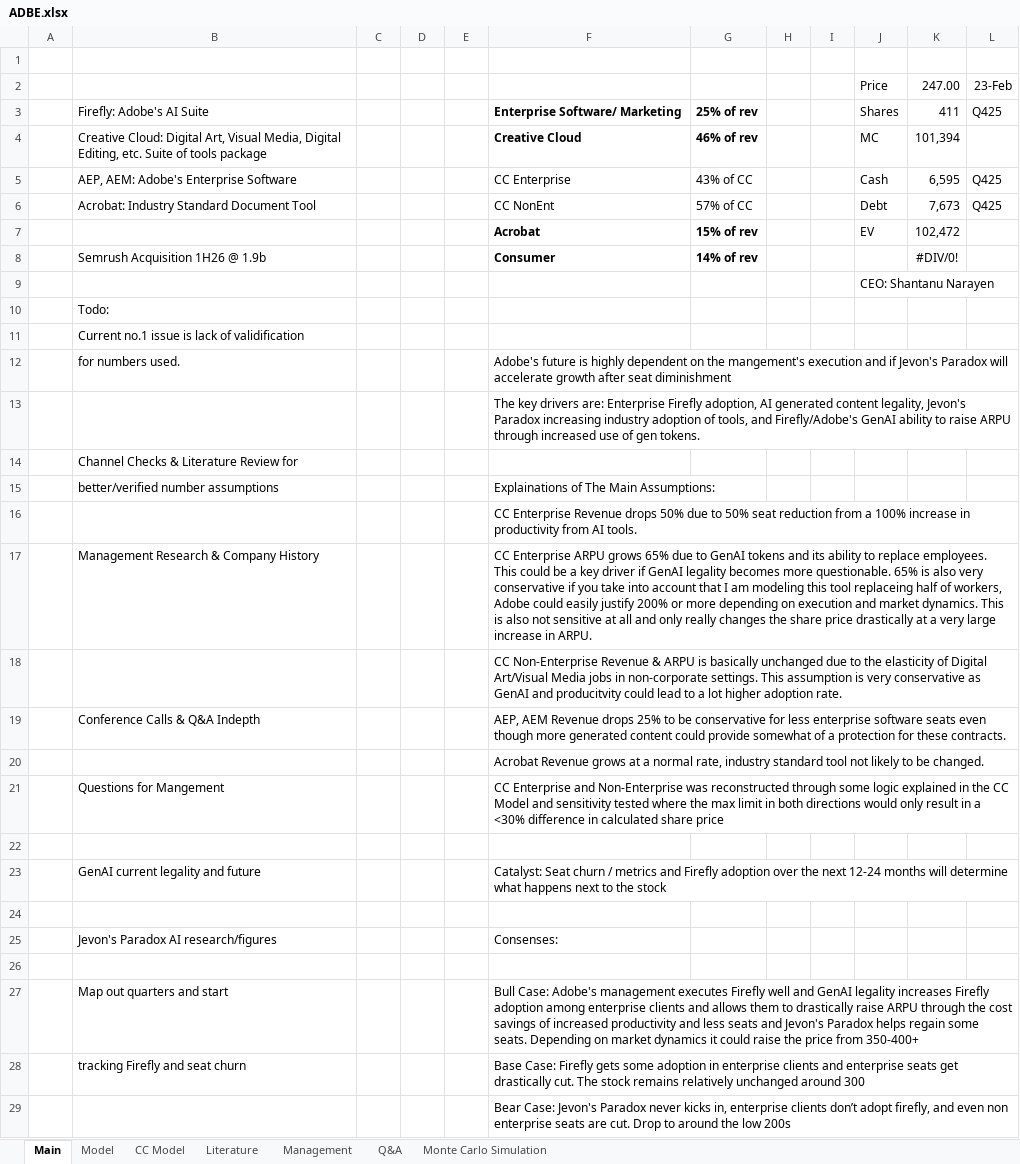
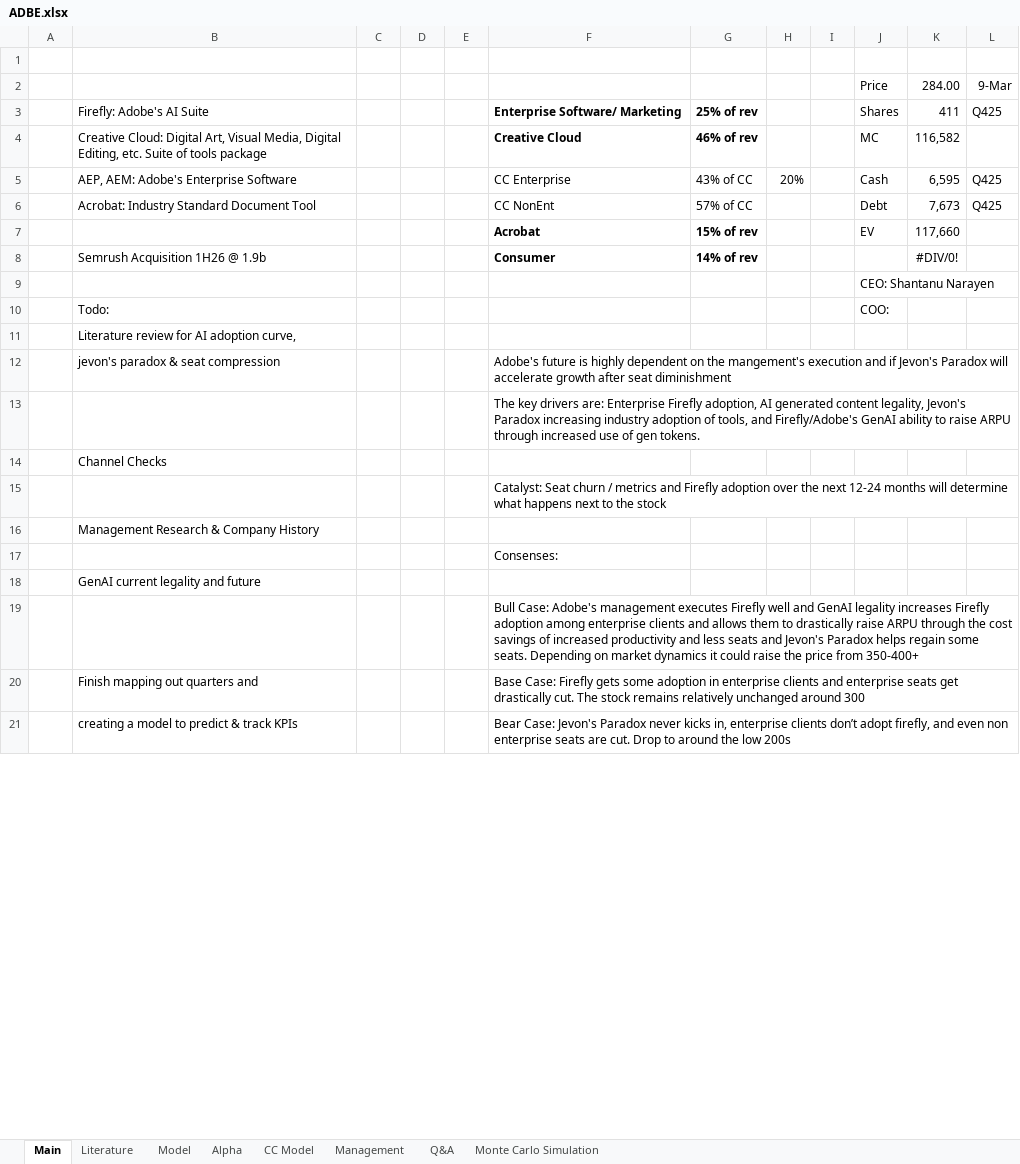
Before and after one commit to LiamRender/Portfolio-FinishedModels, an Excel workbook: ADBE.xlsx, sheet Main, drawn as a sheet; only a part is shown; values as stored, in another font and other column widths than the file's, no borders; removed rows and columns are numbered as before the commit, all else as after; the diff covers the shown part only; the diff names each change by its address in the sheet, - before the commit and + after, or states it on an @@ line.

```diff
--- a/ADBE.xlsx (sheet Main)
+++ b/ADBE.xlsx (sheet Main)
+sheet tab: Alpha
@@ sheet tab order changed: Main | Literature | Model | Alpha | CC Model | Management | Q&A | Monte Carlo Simulation @@
-row 2:  |  |  |  |  |  |  |  |  | Price | 247.00 | 23-Feb
+row 2:  |  |  |  |  |  |  |  |  | Price | 284.00 | 9-Mar
-K4: 101,394
+K4: 116,582
-H5: (empty)
+H5: 20%
-K7: 102,472
+K7: 117,660
-J10: (empty)
+J10: COO:
-B11: Current no.1 issue is lack of validification
+B11: Literature review for AI adoption curve,
-B12: for numbers used.
+B12: jevon's paradox & seat compression
-B14: Channel Checks & Literature Review for
+B14: Channel Checks
-row 15:  | better/verified number assumptions |  |  |  | Explainations of The Main Assumptions:
-F15: CC Enterprise Revenue drops 50% due to 50% seat reduction from a 100% increase in productivity from AI tools.
+F15: Catalyst: Seat churn / metrics and Firefly adoption over the next 12-24 months will determine what happens next to the stock
-F16: CC Enterprise ARPU grows 65% due to GenAI tokens and its ability to replace employees. This could be a key driver if GenAI legality becomes more questionable. 65% is also very conservative if you take into account that I am modeling this tool replaceing half of workers, Adobe could easily justify 200% or more depending on execution and market dynamics. This is also not sensitive at all and only really changes the share price drastically at a very large increase in ARPU.
+F16: (empty)
-F17: CC Non-Enterprise Revenue & ARPU is basically unchanged due to the elasticity of Digital Art/Visual Media jobs in non-corporate settings. This assumption is very conservative as GenAI and producitvity could lead to a lot higher adoption rate.
+F17: Consenses:
-row 19:  | Conference Calls & Q&A Indepth |  |  |  | AEP, AEM Revenue drops 25% to be conservative for less enterprise software seats even though more generated content could provide somewhat of a protection for these contracts.
+row 18:  | GenAI current legality and future
-F19: Acrobat Revenue grows at a normal rate, industry standard tool not likely to be changed.
+F19: Bull Case: Adobe's management executes Firefly well and GenAI legality increases Firefly adoption among enterprise clients and allows them to drastically raise ARPU through the cost savings of increased productivity and less seats and Jevon's Paradox helps regain some seats. Depending on market dynamics it could raise the price from 350-400+
-row 21:  | Questions for Mangement |  |  |  | CC Enterprise and Non-Enterprise was reconstructed through some logic explained in the CC Model and sensitivity tested where the max limit in both directions would only result in a <30% difference in calculated share price
-row 22: (empty)
-row 23:  | GenAI current legality and future |  |  |  | Catalyst: Seat churn / metrics and Firefly adoption over the next 12-24 months will determine what happens next to the stock
-row 24: (empty)
-row 25:  | Jevon's Paradox AI research/figures |  |  |  | Consenses:
-row 26: (empty)
-row 27:  | Map out quarters and start |  |  |  | Bull Case: Adobe's management executes Firefly well and GenAI legality increases Firefly adoption among enterprise clients and allows them to drastically raise ARPU through the cost savings of increased productivity and less seats and Jevon's Paradox helps regain some seats. Depending on market dynamics it could raise the price from 350-400+
-B20: tracking Firefly and seat churn
+B20: Finish mapping out quarters and
-B21: (empty)
+B21: creating a model to predict & track KPIs
```
Also changed, not shown: 2 added rows, 13 removed rows and 7 edited cells elsewhere in this sheet, sheet Monte Carlo Simulation, sheet Model, sheet Literature, sheet CC Model, formulas that keep their value, charts or pictures.
